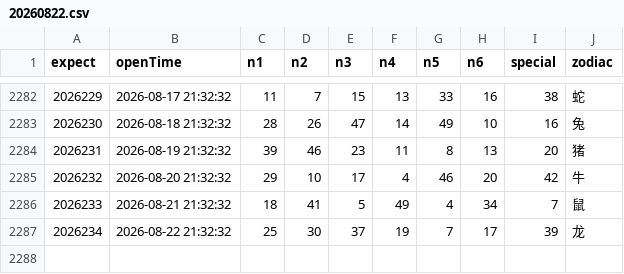
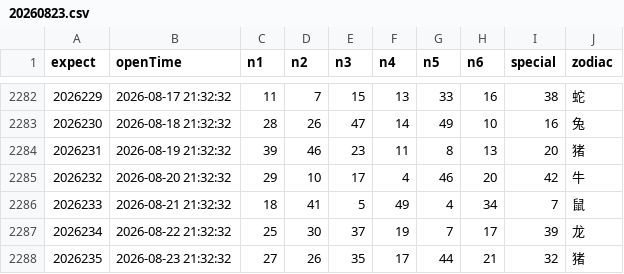
Before and after one commit to lhq157/macaujc, a CSV file: output/20260823.csv (was output/20260822.csv), drawn as a sheet; only a part is shown, gaps mark what is left out; the diff names each change by its address in the sheet, - before the commit and + after, or states it on an @@ line.

Commit message:
数据更新 2026-08-23

```diff
--- a/output/20260822.csv
+++ b/output/20260823.csv
+row 2288: 2026235 | 2026-08-23 21:32:32 | 27 | 26 | 35 | 17 | 44 | 21 | 32 | 猪
```
